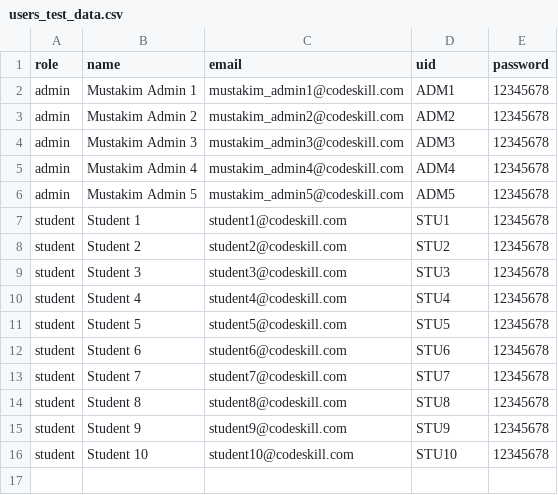
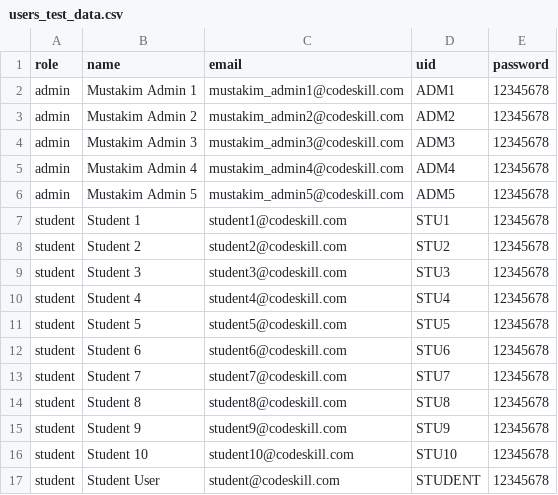
Before and after one commit to Abhinavvlog/codeskill, a CSV file: users_test_data.csv, drawn as a sheet.

Commit message:
fix(auth): unify student and admin login with case-insensitive UID and email support

```diff
--- a/users_test_data.csv
+++ b/users_test_data.csv
@@ -16 +16,2 @@ student,Student 9,student9@codeskill.com,STU9,12345678
 student,Student 10,student10@codeskill.com,STU10,12345678
+student,Student User,student@codeskill.com,STUDENT,12345678
```
Also changed, not shown: 6 other files.
